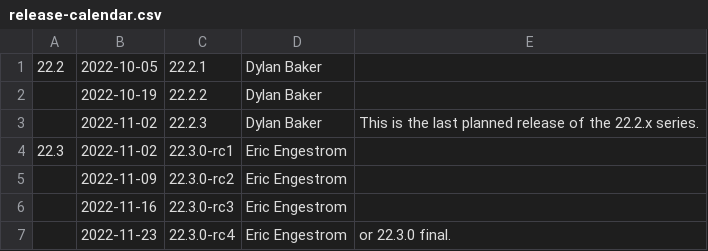
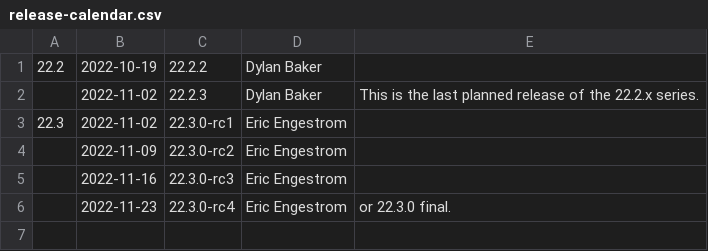
Before and after one commit to joshuaswarren/mesa-1, a CSV file: docs/release-calendar.csv, drawn as a sheet.

Commit message:
docs: update calendar and link releases notes for 22.2.1
Part-of: <https://gitlab.freedesktop.org/mesa/mesa/-/merge_requests/19040>

```diff
--- a/docs/release-calendar.csv
+++ b/docs/release-calendar.csv
@@ -1,3 +1,2 @@
-22.2,2022-10-05,22.2.1,Dylan Baker
-,2022-10-19,22.2.2,Dylan Baker
+22.2,2022-10-19,22.2.2,Dylan Baker
 ,2022-11-02,22.2.3,Dylan Baker,This is the last planned release of the 22.2.x series.
```
Also changed, not shown: 1 other file.
